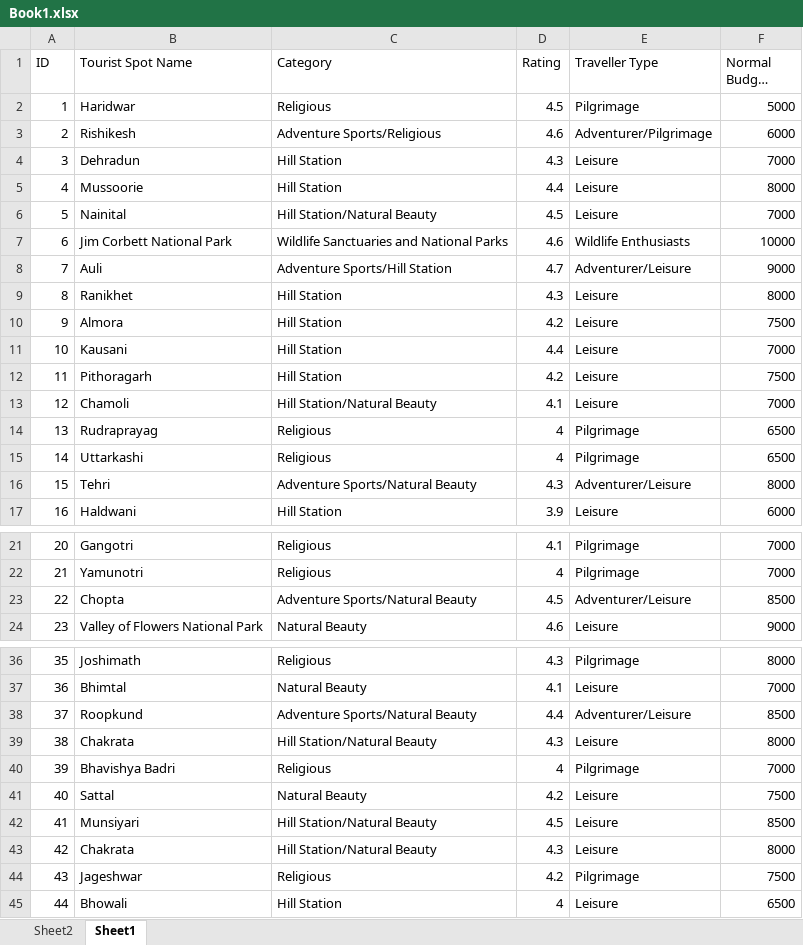
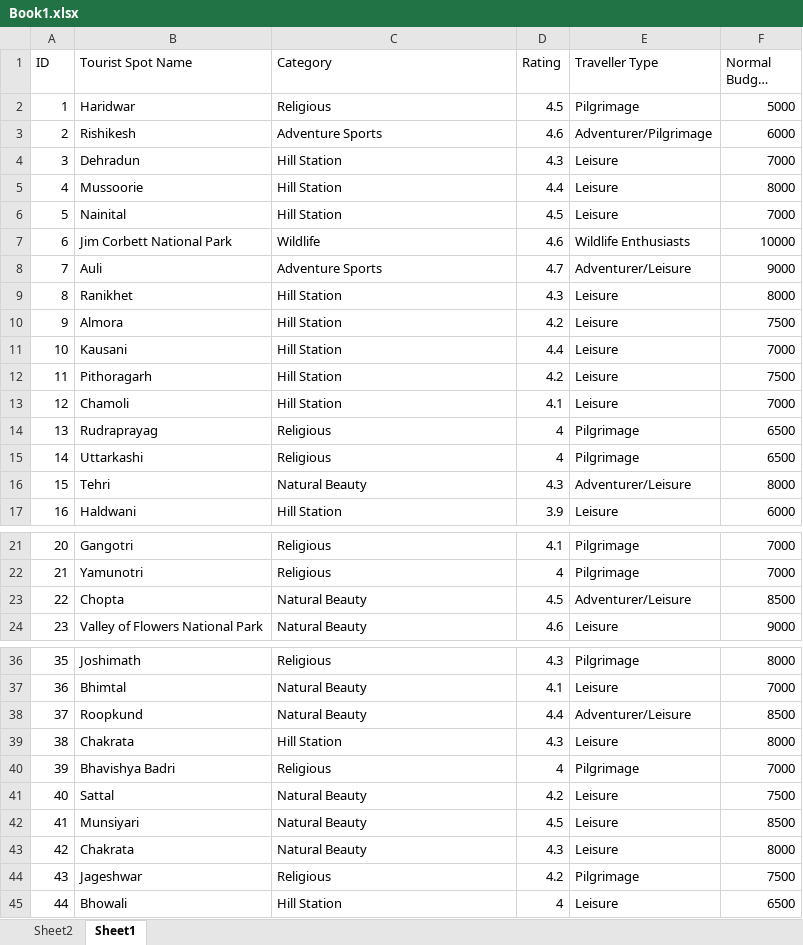
Before and after one commit to Dibya-Bharat/Major_project, an Excel workbook: Report/Book1.xlsx, sheet Sheet1, drawn as a sheet; only a part is shown, gaps mark what is left out; long unchanged cells end in …; values as stored, in another font and other column widths than the file's, no borders; table styles not drawn; the diff covers the shown part only; the diff names each change by its address in the sheet, - before the commit and + after, or states it on an @@ line.

```diff
--- a/Report/Book1.xlsx (sheet Sheet1)
+++ b/Report/Book1.xlsx (sheet Sheet1)
-C3 (Category): Adventure Sports/Religious
+C3 (Category): Adventure Sports
-C6 (Category): Hill Station/Natural Beauty
+C6 (Category): Hill Station
-C7 (Category): Wildlife Sanctuaries and National Parks
+C7 (Category): Wildlife
-C8 (Category): Adventure Sports/Hill Station
+C8 (Category): Adventure Sports
-C13 (Category): Hill Station/Natural Beauty
+C13 (Category): Hill Station
-C16 (Category): Adventure Sports/Natural Beauty
+C16 (Category): Natural Beauty
-C23 (Category): Adventure Sports/Natural Beauty
+C23 (Category): Natural Beauty
-C38 (Category): Adventure Sports/Natural Beauty
+C38 (Category): Natural Beauty
-C39 (Category): Hill Station/Natural Beauty
+C39 (Category): Hill Station
-C42:C43 (Category): Hill Station/Natural Beauty
+C42:C43 (Category): Natural Beauty
```
Also changed, not shown: 14 edited cells elsewhere in this sheet.
